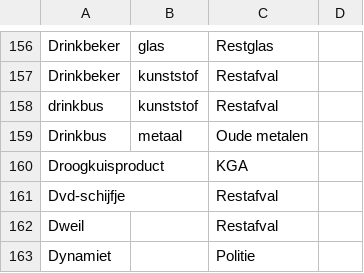
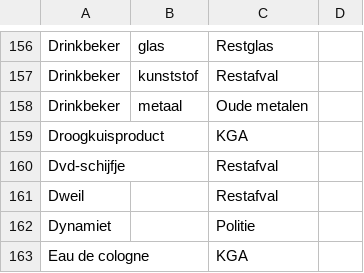
Before and after one commit to hapytex/afvalalfabet, a CSV file: data/data.csv, drawn as a sheet; only a part is shown, gaps mark what is left out; the shorter side is filled out with more unchanged rows.

```diff
--- a/data/data.csv
+++ b/data/data.csv
@@ -157,4 +157,3 @@ Drinkbeker,glas,Restglas,
 Drinkbeker,kunststof,Restafval,
-drinkbus,kunststof,Restafval,
-Drinkbus,metaal,Oude metalen,
+Drinkbeker,metaal,Oude metalen,
 Droogkuisproduct,,KGA,
```
Also changed, not shown: data/synonyms.csv.
